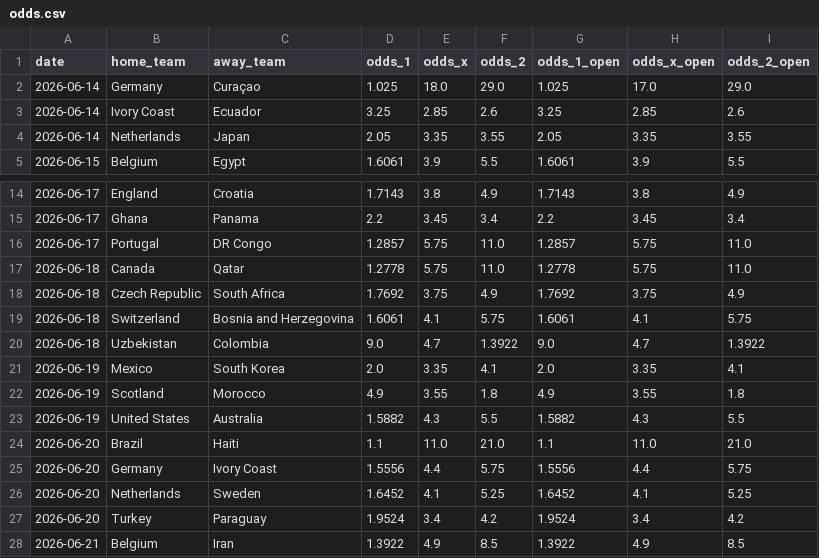
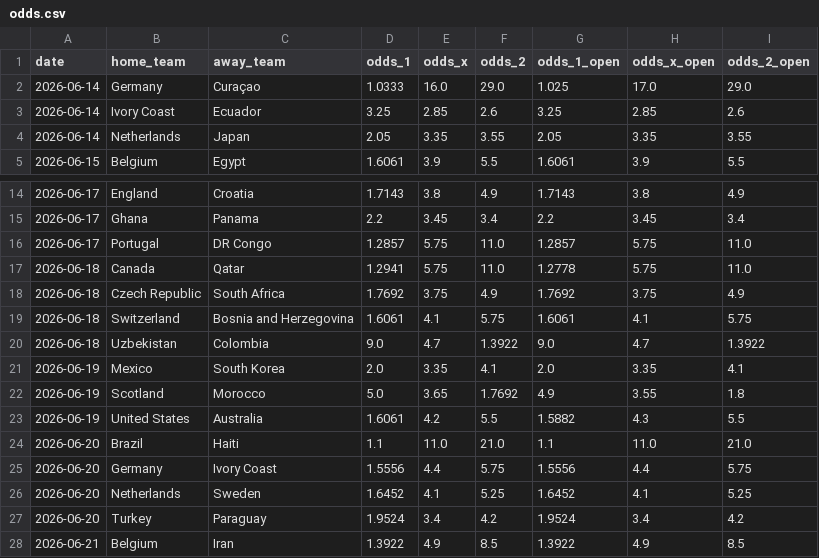
Before and after one commit to turingism/worldcup-predictor, a CSV file: data/odds.csv, drawn as a sheet; only a part is shown, gaps mark what is left out.

```diff
--- a/data/odds.csv
+++ b/data/odds.csv
@@ -1,3 +1,3 @@
 date,home_team,away_team,odds_1,odds_x,odds_2,odds_1_open,odds_x_open,odds_2_open
-2026-06-14,Germany,Curaçao,1.025,18.0,29.0,1.025,17.0,29.0
+2026-06-14,Germany,Curaçao,1.0333,16.0,29.0,1.025,17.0,29.0
 2026-06-14,Ivory Coast,Ecuador,3.25,2.85,2.6,3.25,2.85,2.6
@@ -16,3 +16,3 @@ date,home_team,away_team,odds_1,odds_x,odds_2,odds_1_open,odds_x_open,odds_2_ope
 2026-06-17,Portugal,DR Congo,1.2857,5.75,11.0,1.2857,5.75,11.0
-2026-06-18,Canada,Qatar,1.2778,5.75,11.0,1.2778,5.75,11.0
+2026-06-18,Canada,Qatar,1.2941,5.75,11.0,1.2778,5.75,11.0
 2026-06-18,Czech Republic,South Africa,1.7692,3.75,4.9,1.7692,3.75,4.9
@@ -21,4 +21,4 @@ date,home_team,away_team,odds_1,odds_x,odds_2,odds_1_open,odds_x_open,odds_2_ope
 2026-06-19,Mexico,South Korea,2.0,3.35,4.1,2.0,3.35,4.1
-2026-06-19,Scotland,Morocco,4.9,3.55,1.8,4.9,3.55,1.8
-2026-06-19,United States,Australia,1.5882,4.3,5.5,1.5882,4.3,5.5
+2026-06-19,Scotland,Morocco,5.0,3.65,1.7692,4.9,3.55,1.8
+2026-06-19,United States,Australia,1.6061,4.2,5.5,1.5882,4.3,5.5
 2026-06-20,Brazil,Haiti,1.1,11.0,21.0,1.1,11.0,21.0
```
Also changed, not shown: 1 other file.
